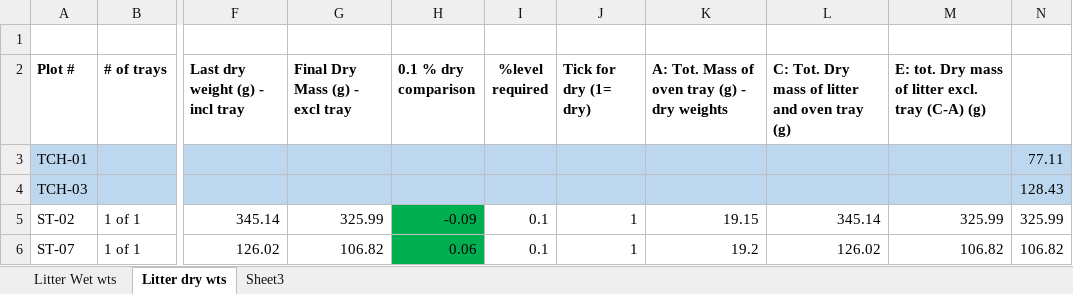
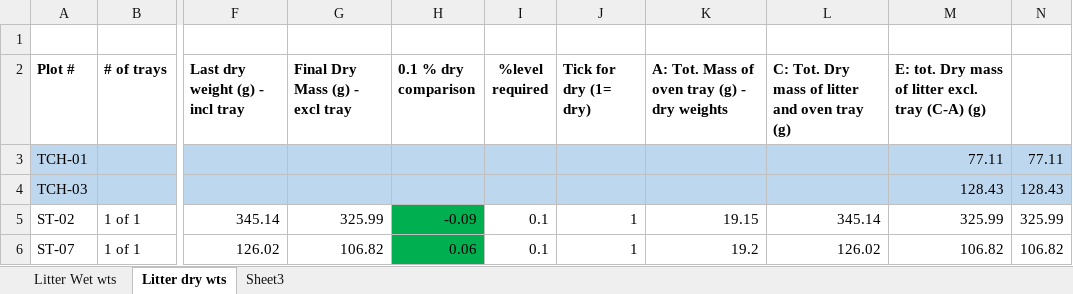
Before and after one commit to eglrp/PhD-GeoInformatics, an Excel workbook: Data/GEF Sampling/Sampling Dec 2017/GEF_Litter_2018.03.08_Mdoda.xlsx, sheet Litter dry wts, drawn as a sheet; only a part is shown, gaps mark what is left out; values as stored, in another font and other column widths than the file's, no borders; the diff names each change by its address in the sheet, - before the commit and + after, or states it on an @@ line.

```diff
--- a/Data/GEF Sampling/Sampling Dec 2017/GEF_Litter_2018.03.08_Mdoda.xlsx (sheet Litter dry wts)
+++ b/Data/GEF Sampling/Sampling Dec 2017/GEF_Litter_2018.03.08_Mdoda.xlsx (sheet Litter dry wts)
-M3: (empty)
+M3: 77.11
-M4: (empty)
+M4: 128.43
```
Also changed, not shown: Data/GEF Sampling/Sampling June 2018/GEF_MV_Woody spp_2018.07.06.Mdoda.xlsx, Data/GEF Sampling/Sampling June 2018/GEF_SS_Woody spp_2018.07.13.Mdoda.xlsx, 8 other files.
